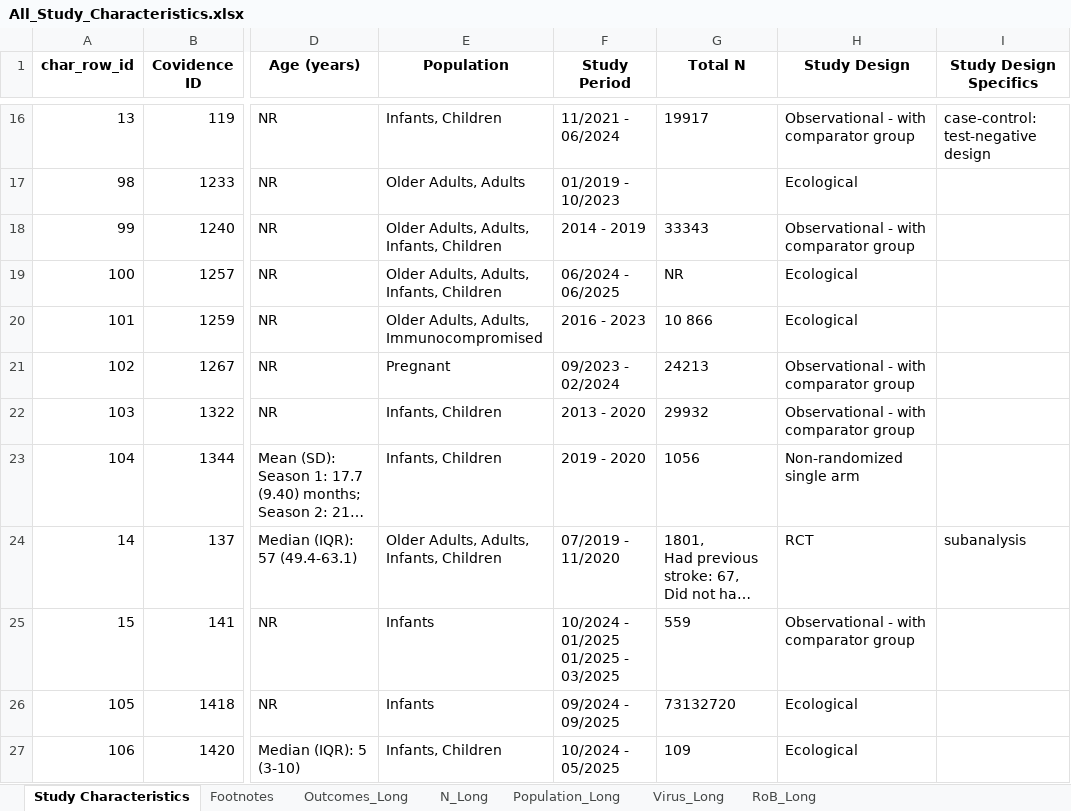
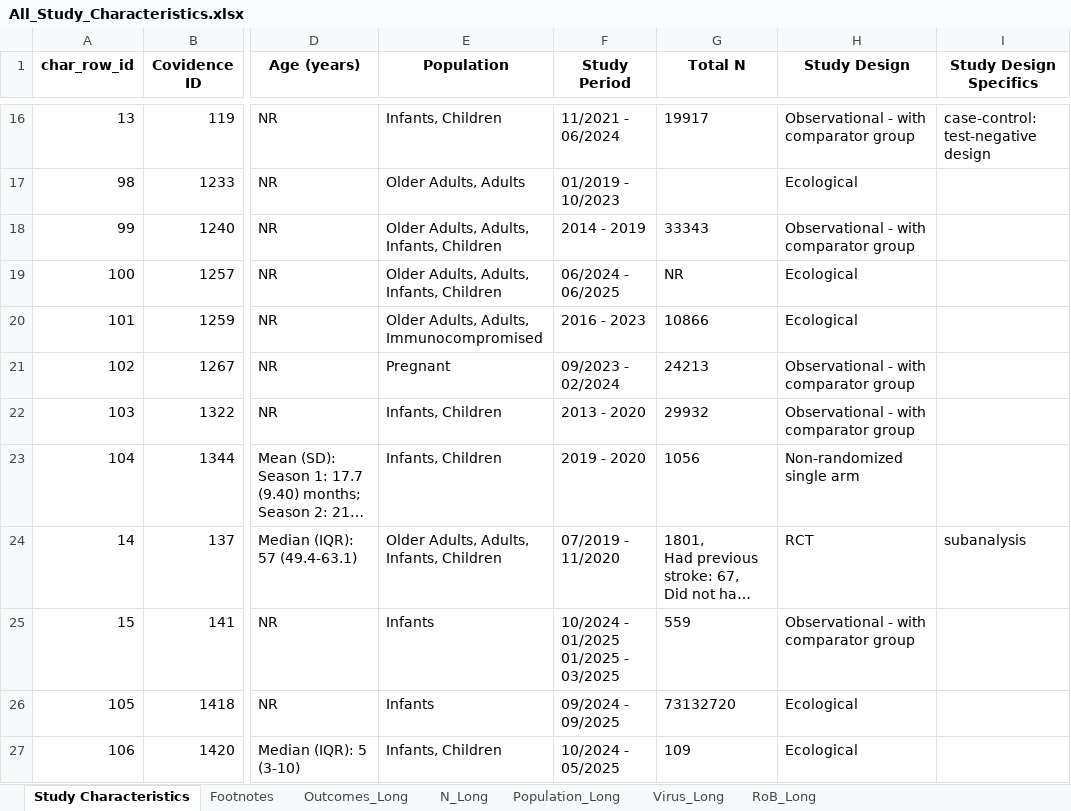
Before and after one commit to Michelle-Watson/vip_data_vis, an Excel workbook: characteristics_tables/All_Study_Characteristics.xlsx, sheet Study Characteristics, drawn as a sheet; only a part is shown, gaps mark what is left out; long unchanged cells end in …; values as stored, in another font and other column widths than the file's, no borders; the diff covers the shown part only; the diff names each change by its address in the sheet, - before the commit and + after, or states it on an @@ line.

```diff
--- a/characteristics_tables/All_Study_Characteristics.xlsx (sheet Study Characteristics)
+++ b/characteristics_tables/All_Study_Characteristics.xlsx (sheet Study Characteristics)
-G20 (Total N): 10 866
+G20 (Total N): 10866
```
Also changed, not shown: 12 edited cells elsewhere in this sheet, sheet RoB_Long, sheet Population_Long, sheet Virus_Long, sheet N_Long, sheet Outcomes_Long, characteristics_tables/COVID_Study_Characteristics.xlsx, characteristics_tables/Influenza_Study_Characteristics.xlsx, 6 other files.
